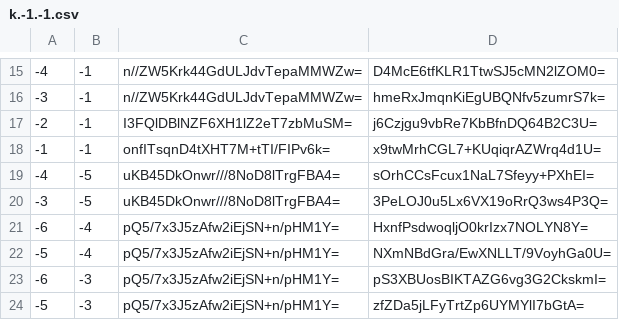
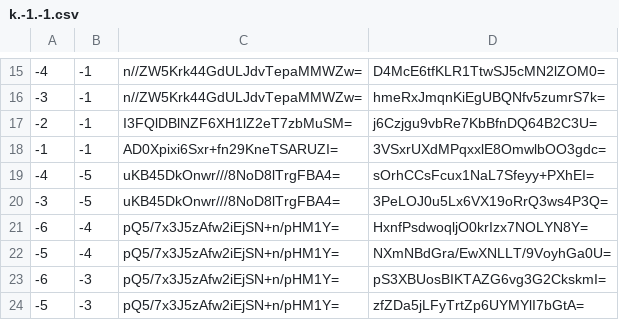
Before and after one commit to counterfitninja/netherlower, a CSV file: tiles/zoom.-1/metadata/k.-1.-1.csv, drawn as a sheet; only a part is shown, gaps mark what is left out.

```diff
--- a/tiles/zoom.-1/metadata/k.-1.-1.csv
+++ b/tiles/zoom.-1/metadata/k.-1.-1.csv
@@ -17,3 +17,3 @@
 -2,-1,I3FQlDBlNZF6XH1lZ2eT7zbMuSM=,j6Czjgu9vbRe7KbBfnDQ64B2C3U=
--1,-1,onfITsqnD4tXHT7M+tTI/FIPv6k=,x9twMrhCGL7+KUqiqrAZWrq4d1U=
+-1,-1,AD0Xpixi6Sxr+fn29KneTSARUZI=,3VSxrUXdMPqxxlE8OmwlbOO3gdc=
 -4,-5,uKB45DkOnwr///8NoD8lTrgFBA4=,sOrhCCsFcux1NaL7Sfeyy+PXhEI=
```
Also changed, not shown: tiles/zoom.-1/metadata/k.-1.0.csv, tiles/zoom.-1/metadata/k.0.-1.csv, 42 other files.
